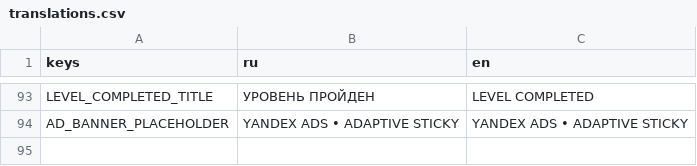
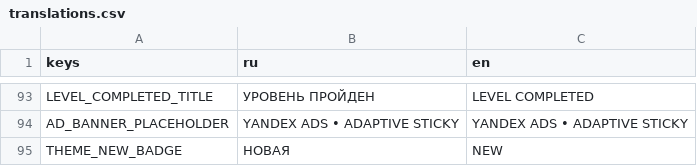
Before and after one commit to trinarr/hangman20_godot, a CSV file: localization/translations.csv, drawn as a sheet; only a part is shown, gaps mark what is left out.

```diff
--- a/localization/translations.csv
+++ b/localization/translations.csv
@@ -98 +98,2 @@ LEVEL_COMPLETED_TITLE,УРОВЕНЬ ПРОЙДЕН,LEVEL COMPLETED
 AD_BANNER_PLACEHOLDER,YANDEX ADS • ADAPTIVE STICKY,YANDEX ADS • ADAPTIVE STICKY
+THEME_NEW_BADGE,НОВАЯ,NEW
```
Also changed, not shown: 7 other files.
